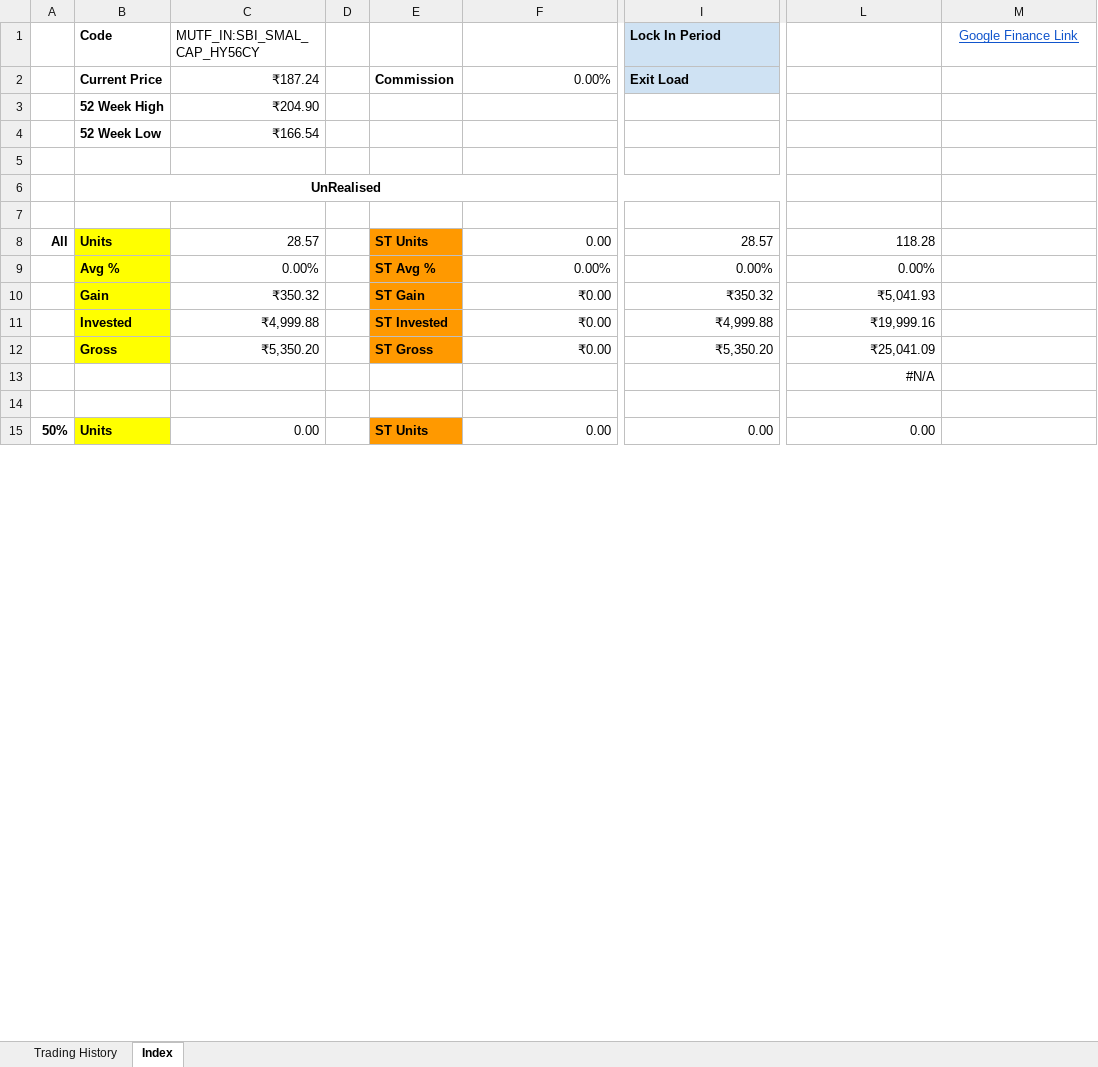
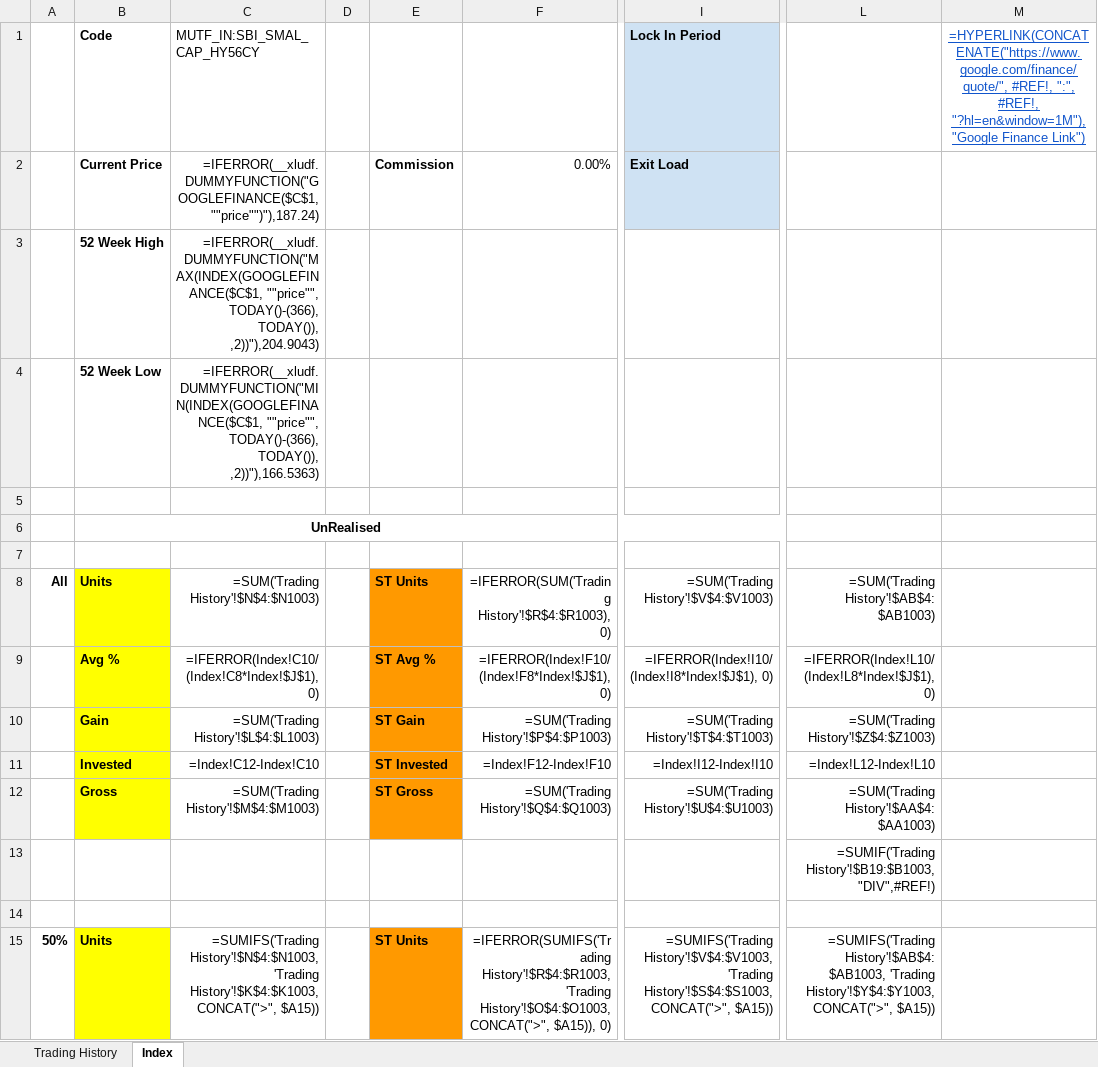
Before and after one commit to leninkumar-sv-office/pl-int, an Excel workbook: dumps/Mutual Funds/SBI Small Cap Fund - Direct Growth.xlsx, sheet Index, drawn as a sheet; only a part is shown, gaps mark what is left out; values as stored, in another font and other column widths than the file's, no borders; formulas without a stored value are shown as written; charts and pictures not drawn; the diff covers the shown part only; the diff names each change by its address in the sheet, - before the commit and + after, or states it on an @@ line.

```diff
--- a/dumps/Mutual Funds/SBI Small Cap Fund - Direct Growth.xlsx (sheet Index)
+++ b/dumps/Mutual Funds/SBI Small Cap Fund - Direct Growth.xlsx (sheet Index)
-M1: Google Finance Link
+M1: =HYPERLINK(CONCATENATE("https://www.google.com/finance/quote/", #REF!, ":", #REF!, "?hl=en&window=1M"), "Google Finance Link")
-C2: ₹187.24
+C2: =IFERROR(__xludf.DUMMYFUNCTION("GOOGLEFINANCE($C$1, ""price"")"),187.24)
-C3: ₹204.90
+C3: =IFERROR(__xludf.DUMMYFUNCTION("MAX(INDEX(GOOGLEFINANCE($C$1, ""price"", TODAY()-(366), TODAY()), ,2))"),204.9043)
-C4: ₹166.54
+C4: =IFERROR(__xludf.DUMMYFUNCTION("MIN(INDEX(GOOGLEFINANCE($C$1, ""price"", TODAY()-(366), TODAY()), ,2))"),166.5363)
-C8: 28.57
+C8: =SUM('Trading History'!$N$4:$N1003)
-F8: 0.00
+F8: =IFERROR(SUM('Trading History'!$R$4:$R1003), 0)
-I8: 28.57
+I8: =SUM('Trading History'!$V$4:$V1003)
-L8: 118.28
+L8: =SUM('Trading History'!$AB$4:$AB1003)
-C9: 0.00%
+C9: =IFERROR(Index!C10/(Index!C8*Index!$J$1), 0)
-F9: 0.00%
+F9: =IFERROR(Index!F10/(Index!F8*Index!$J$1), 0)
-I9: 0.00%
+I9: =IFERROR(Index!I10/(Index!I8*Index!$J$1), 0)
-L9: 0.00%
+L9: =IFERROR(Index!L10/(Index!L8*Index!$J$1), 0)
-C10: ₹350.32
+C10: =SUM('Trading History'!$L$4:$L1003)
-F10: ₹0.00
+F10: =SUM('Trading History'!$P$4:$P1003)
-I10: ₹350.32
+I10: =SUM('Trading History'!$T$4:$T1003)
-L10: ₹5,041.93
+L10: =SUM('Trading History'!$Z$4:$Z1003)
-C11: ₹4,999.88
+C11: =Index!C12-Index!C10
-F11: ₹0.00
+F11: =Index!F12-Index!F10
-I11: ₹4,999.88
+I11: =Index!I12-Index!I10
-L11: ₹19,999.16
+L11: =Index!L12-Index!L10
-C12: ₹5,350.20
+C12: =SUM('Trading History'!$M$4:$M1003)
-F12: ₹0.00
+F12: =SUM('Trading History'!$Q$4:$Q1003)
-I12: ₹5,350.20
+I12: =SUM('Trading History'!$U$4:$U1003)
-L12: ₹25,041.09
+L12: =SUM('Trading History'!$AA$4:$AA1003)
-L13: #N/A
+L13: =SUMIF('Trading History'!$B19:$B1003,"DIV",#REF!)
-C15: 0.00
+C15: =SUMIFS('Trading History'!$N$4:$N1003, 'Trading History'!$K$4:$K1003, CONCAT(">", $A15))
-F15: 0.00
+F15: =IFERROR(SUMIFS('Trading History'!$R$4:$R1003, 'Trading History'!$O$4:$O1003, CONCAT(">", $A15)), 0)
-I15: 0.00
+I15: =SUMIFS('Trading History'!$V$4:$V1003, 'Trading History'!$S$4:$S1003, CONCAT(">", $A15))
-L15: 0.00
+L15: =SUMIFS('Trading History'!$AB$4:$AB1003, 'Trading History'!$Y$4:$Y1003, CONCAT(">", $A15))
```
Also changed, not shown: 216 edited cells elsewhere in this sheet, sheet Trading History, charts or pictures, 14 other files.
